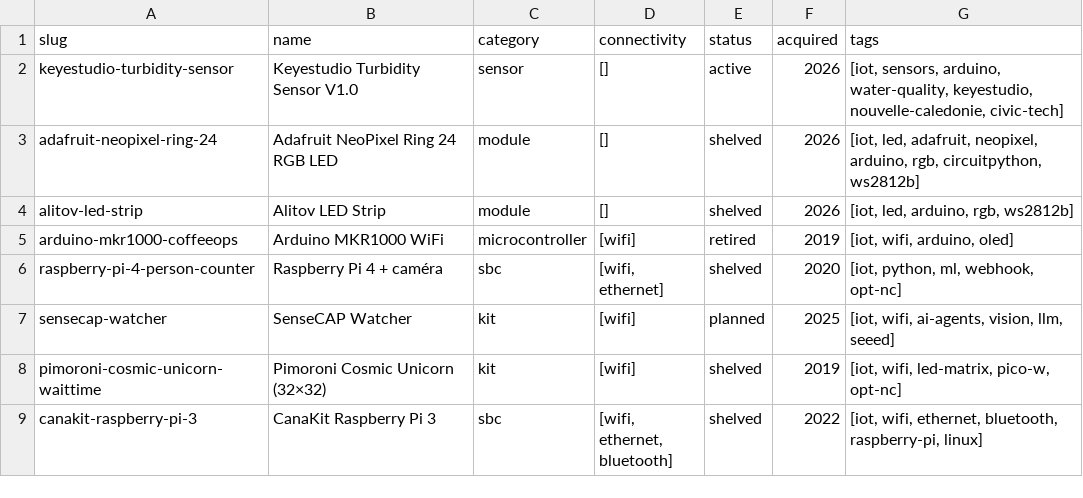
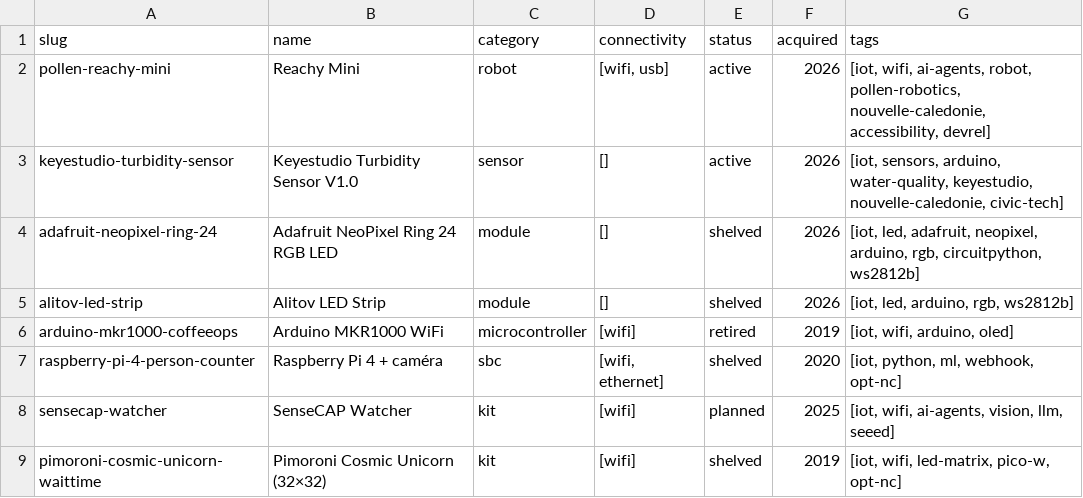
Before and after one commit to adriens/whoami, a CSV file: data/iot/adriens/_index.csv, drawn as a sheet; only a part is shown; the shorter side is filled out with more unchanged rows.

```diff
--- a/data/iot/adriens/_index.csv
+++ b/data/iot/adriens/_index.csv
@@ -1,2 +1,3 @@
 slug,name,category,connectivity,status,acquired,tags
+pollen-reachy-mini,"Reachy Mini",robot,"[wifi, usb]",active,2026,"[iot, wifi, ai-agents, robot, pollen-robotics, nouvelle-caledonie, accessibility, devrel]"
 keyestudio-turbidity-sensor,"Keyestudio Turbidity Sensor V1.0",sensor,[],active,2026,"[iot, sensors, arduino, water-quality, keyestudio, nouvelle-caledonie, civic-tech]"
```
Also changed, not shown: 1 other file.
